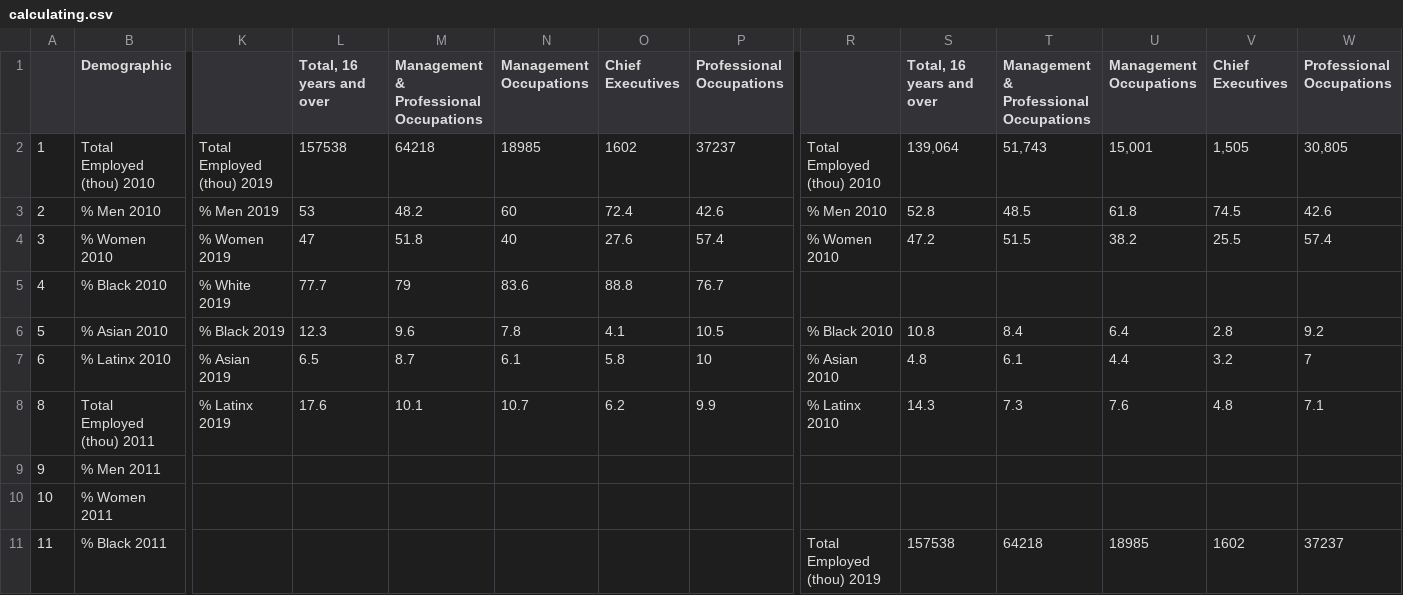
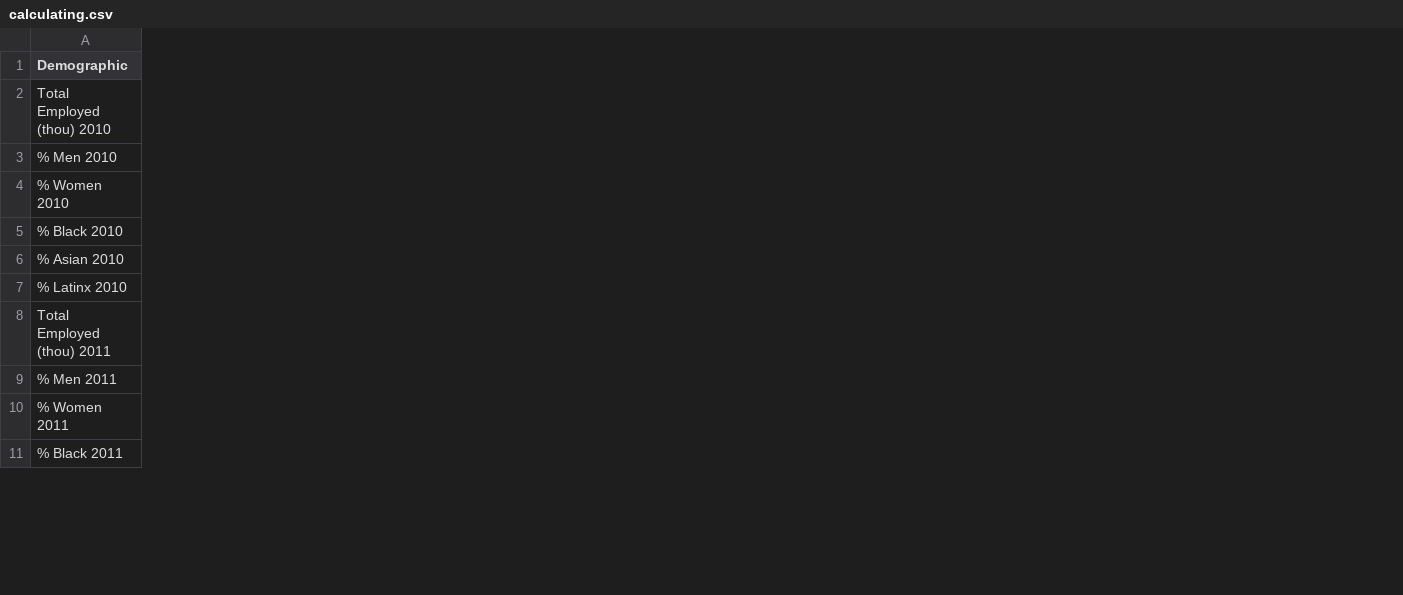
Before and after one commit to chinnamanaidu/project_rutgers, a CSV file: DataFiles/calculating.csv, drawn as a sheet; only a part is shown, gaps mark what is left out; removed rows and columns are numbered as before the commit, all else as after; the diff covers the shown part only; the diff names each change by its address in the sheet, - before the commit and + after, or states it on an @@ line.

```diff
--- a/DataFiles/calculating.csv
+++ b/DataFiles/calculating.csv
-column A, rows 2-11: 1 | 2 | 3 | 4 | 5 | 6 | 8 | 9 | 10 | 11
-column K, rows 2-8: Total Employed (thou) 2019 | % Men 2019 | % Women 2019 | % White 2019 | % Black 2019 | % Asian 2019 | % Latinx 2019
-column L (Total, 16 years and over), rows 2-8: 157538 | 53 | 47 | 77.7 | 12.3 | 6.5 | 17.6
-column M, rows 1-8: Management & Professional Occupations | 64218 | 48.2 | 51.8 | 79 | 9.6 | 8.7 | 10.1
-column N (Management Occupations), rows 2-8: 18985 | 60 | 40 | 83.6 | 7.8 | 6.1 | 10.7
-column O (Chief Executives), rows 2-8: 1602 | 72.4 | 27.6 | 88.8 | 4.1 | 5.8 | 6.2
-column P (Professional Occupations), rows 2-8: 37237 | 42.6 | 57.4 | 76.7 | 10.5 | 10 | 9.9
-column R, rows 2-11: Total Employed (thou) 2010 | % Men 2010 | % Women 2010 |  | % Black 2010 | % Asian 2010 | % Latinx 2010 |  |  | Total Employed (thou) 2019
-column S (Total, 16 years and over), rows 2-11: 139,064 | 52.8 | 47.2 |  | 10.8 | 4.8 | 14.3 |  |  | 157538
-column T, rows 1-11: Management & Professional Occupations | 51,743 | 48.5 | 51.5 |  | 8.4 | 6.1 | 7.3 |  |  | 64218
-column U (Management Occupations), rows 2-11: 15,001 | 61.8 | 38.2 |  | 6.4 | 4.4 | 7.6 |  |  | 18985
-column V (Chief Executives), rows 2-11: 1,505 | 74.5 | 25.5 |  | 2.8 | 3.2 | 4.8 |  |  | 1602
-column W (Professional Occupations), rows 2-11: 30,805 | 42.6 | 57.4 |  | 9.2 | 7 | 7.1 |  |  | 37237
```
Also changed, not shown: 10 added columns and 7 removed columns elsewhere in this file, 3 other files.
